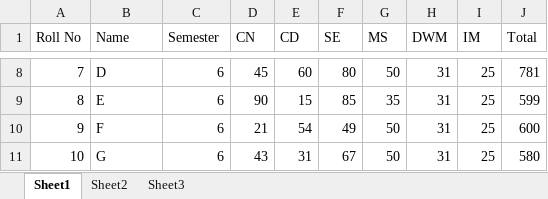
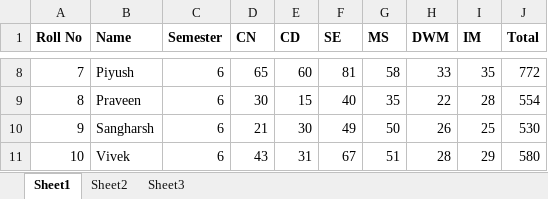
Before and after one commit to samwet/Analysis-of-College-Data, an Excel workbook: Result Data.xlsx, sheet Sheet1, drawn as a sheet; only a part is shown, gaps mark what is left out; values as stored, in another font and other column widths than the file's, no borders; the diff covers the shown part only; the diff names each change by its address in the sheet, - before the commit and + after, or states it on an @@ line.

```diff
--- a/Result Data.xlsx (sheet Sheet1)
+++ b/Result Data.xlsx (sheet Sheet1)
-A1:J1 bold: off
+A1:J1 bold: on
-B8 (Name): D
+B8 (Name): Piyush
-D8 (CN): 45
+D8 (CN): 65
-F8 (SE): 80
+F8 (SE): 81
-G8 (MS): 50
+G8 (MS): 58
-H8 (DWM): 31
+H8 (DWM): 33
-I8 (IM): 25
+I8 (IM): 35
-J8 (Total): 781
+J8 (Total): 772
-B9 (Name): E
+B9 (Name): Praveen
-D9 (CN): 90
+D9 (CN): 30
-F9 (SE): 85
+F9 (SE): 40
-H9 (DWM): 31
+H9 (DWM): 22
-I9 (IM): 25
+I9 (IM): 28
-J9 (Total): 599
+J9 (Total): 554
-B10 (Name): F
+B10 (Name): Sangharsh
-E10 (CD): 54
+E10 (CD): 30
-H10 (DWM): 31
+H10 (DWM): 26
-J10 (Total): 600
+J10 (Total): 530
-B11 (Name): G
+B11 (Name): Vivek
-G11 (MS): 50
+G11 (MS): 51
-H11 (DWM): 31
+H11 (DWM): 28
-I11 (IM): 25
+I11 (IM): 29
```
Also changed, not shown: 33 edited cells elsewhere in this sheet, Placement Data - Old.xlsx, Placement Data.xlsx, 7 other files.
